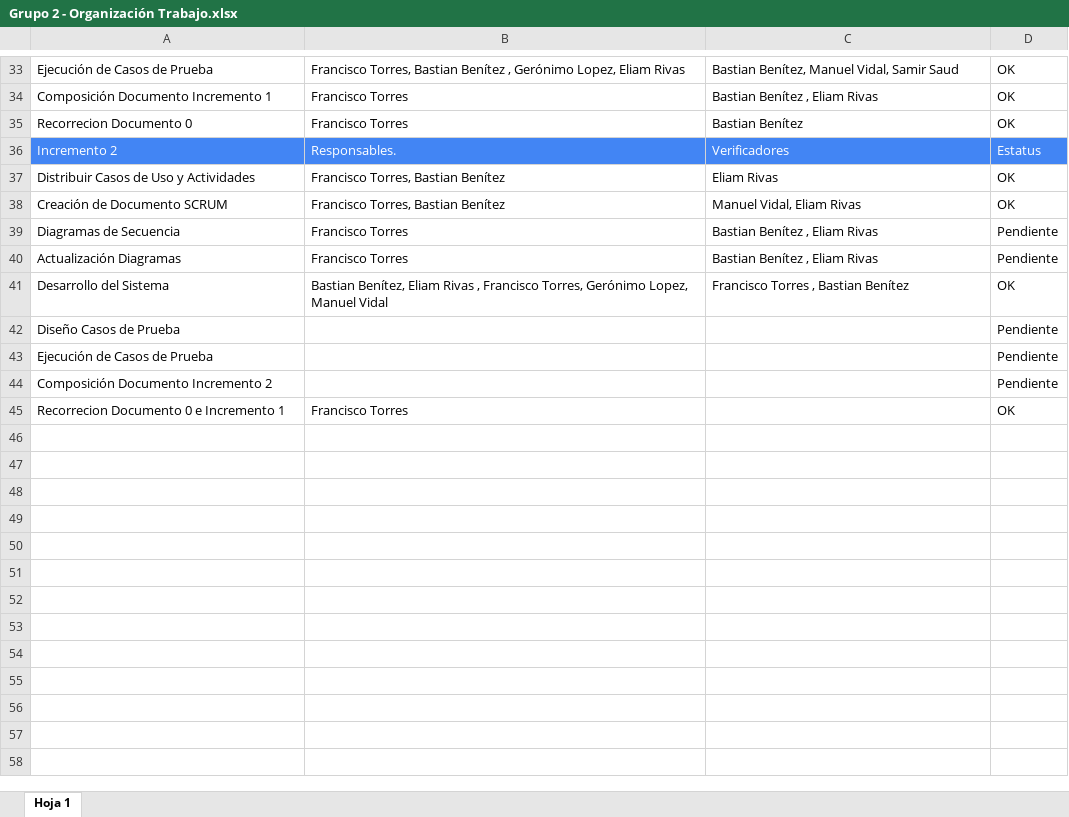
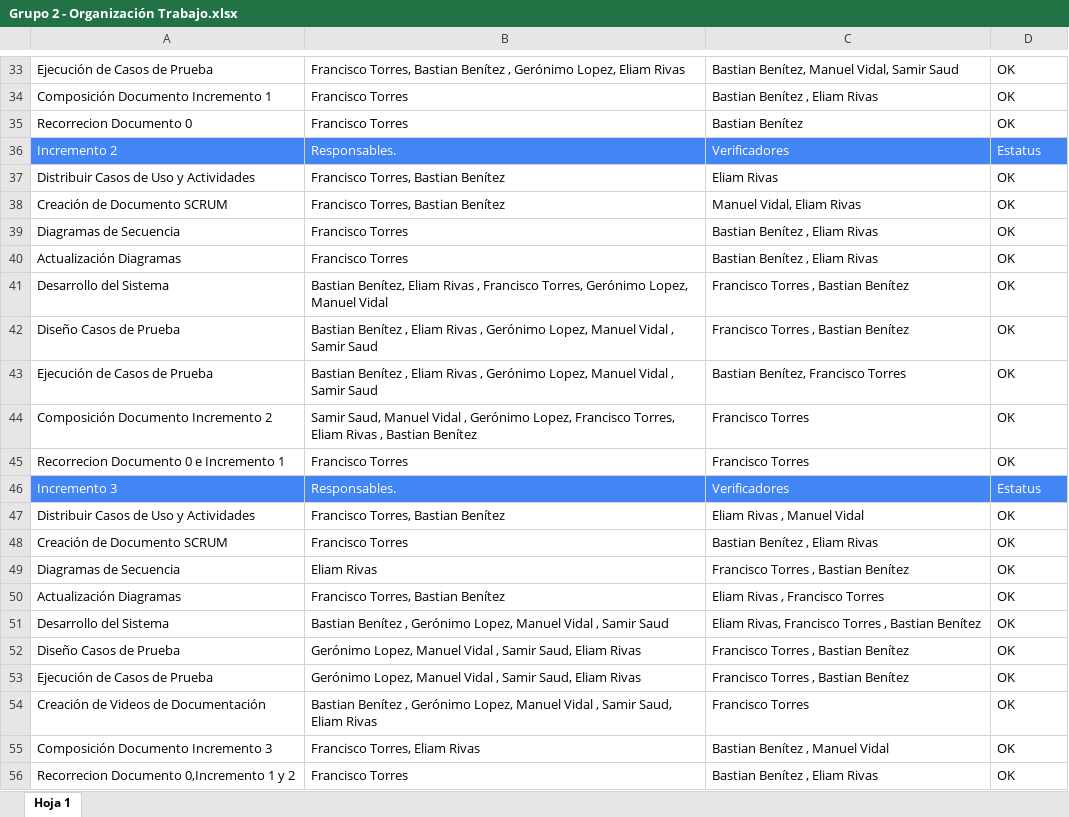
Before and after one commit to PadoruHeleo/Toscanini-IngSoft, an Excel workbook: documentation/Grupo 2 - Organización Trabajo.xlsx, sheet Hoja 1, drawn as a sheet; only a part is shown, gaps mark what is left out; values as stored, in another font and other column widths than the file's, no borders; charts and pictures not drawn; removed rows and columns are numbered as before the commit, all else as after; the diff names each change by its address in the sheet, - before the commit and + after, or states it on an @@ line.

Commit message:
Upd Incremento 2 Main File

```diff
--- a/documentation/Grupo 2 - Organización Trabajo.xlsx (sheet Hoja 1)
+++ b/documentation/Grupo 2 - Organización Trabajo.xlsx (sheet Hoja 1)
-D39:D40: Pendiente
+D39:D40: OK
-row 42: Diseño Casos de Prueba |  |  | Pendiente
-row 43: Ejecución de Casos de Prueba |  |  | Pendiente
-row 44: Composición Documento Incremento 2 |  |  | Pendiente
+row 42: Diseño Casos de Prueba | Bastian Benítez , Eliam Rivas , Gerónimo Lopez, Manuel Vidal , Samir Saud | Francisco Torres , Bastian Benítez | OK
+row 43: Ejecución de Casos de Prueba | Bastian Benítez , Eliam Rivas , Gerónimo Lopez, Manuel Vidal , Samir Saud | Bastian Benítez, Francisco Torres | OK
+row 44: Composición Documento Incremento 2 | Samir Saud, Manuel Vidal , Gerónimo Lopez, Francisco Torres, Eliam Rivas , Bastian Benítez | Francisco Torres | OK
-C45: (empty)
+C45: Francisco Torres
+row 46: Incremento 3 | Responsables. | Verificadores | Estatus
+row 47: Distribuir Casos de Uso y Actividades | Francisco Torres, Bastian Benítez | Eliam Rivas , Manuel Vidal | OK
+row 48: Creación de Documento SCRUM | Francisco Torres | Bastian Benítez , Eliam Rivas | OK
+row 49: Diagramas de Secuencia | Eliam Rivas | Francisco Torres , Bastian Benítez | OK
+row 50: Actualización Diagramas | Francisco Torres, Bastian Benítez | Eliam Rivas , Francisco Torres | OK
+row 51: Desarrollo del Sistema | Bastian Benítez , Gerónimo Lopez, Manuel Vidal , Samir Saud | Eliam Rivas, Francisco Torres , Bastian Benítez | OK
+row 52: Diseño Casos de Prueba | Gerónimo Lopez, Manuel Vidal , Samir Saud, Eliam Rivas | Francisco Torres , Bastian Benítez | OK
+row 53: Ejecución de Casos de Prueba | Gerónimo Lopez, Manuel Vidal , Samir Saud, Eliam Rivas | Francisco Torres , Bastian Benítez | OK
+row 54: Creación de Videos de Documentación | Bastian Benítez , Gerónimo Lopez, Manuel Vidal , Samir Saud, Eliam Rivas | Francisco Torres | OK
+row 55: Composición Documento Incremento 3 | Francisco Torres, Eliam Rivas | Bastian Benítez , Manuel Vidal | OK
+row 56: Recorrecion Documento 0,Incremento 1 y 2 | Francisco Torres | Bastian Benítez , Eliam Rivas | OK
```
Also changed, not shown: 2 other files.
